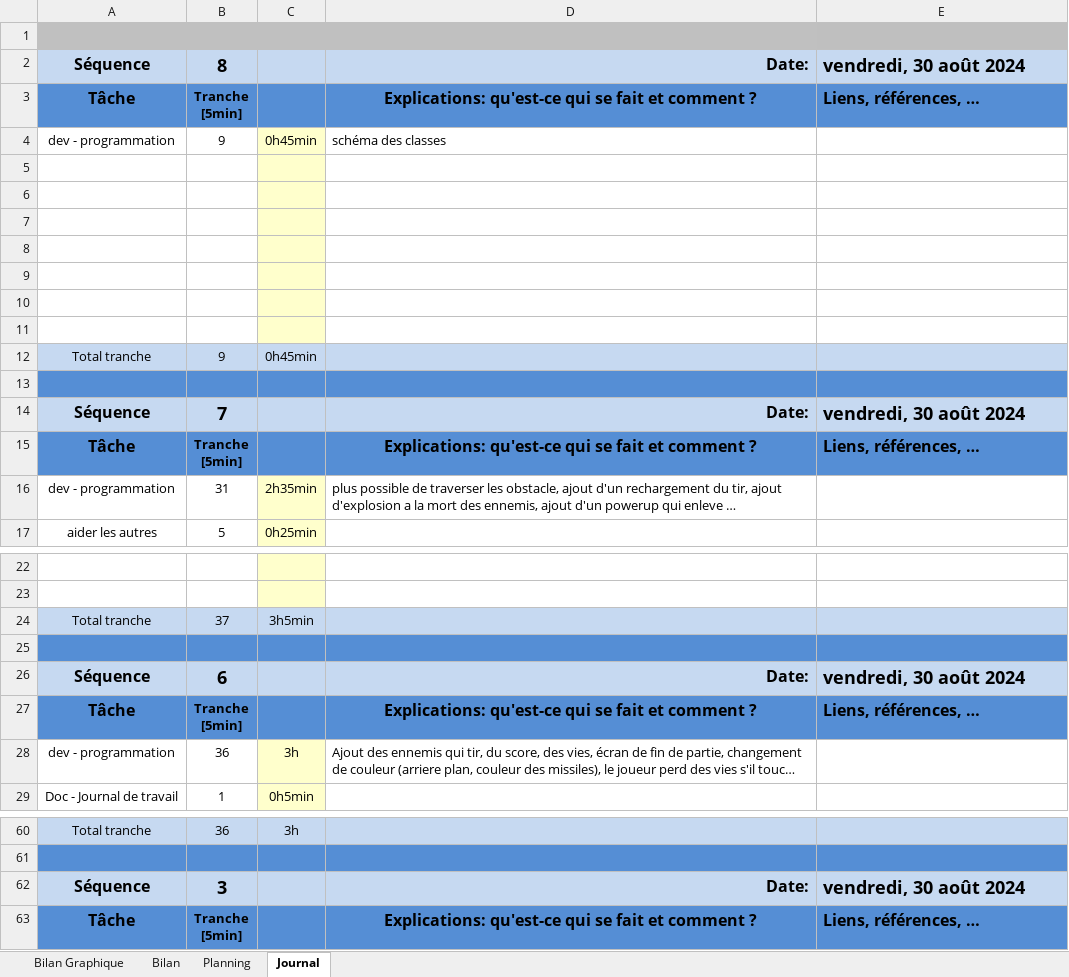
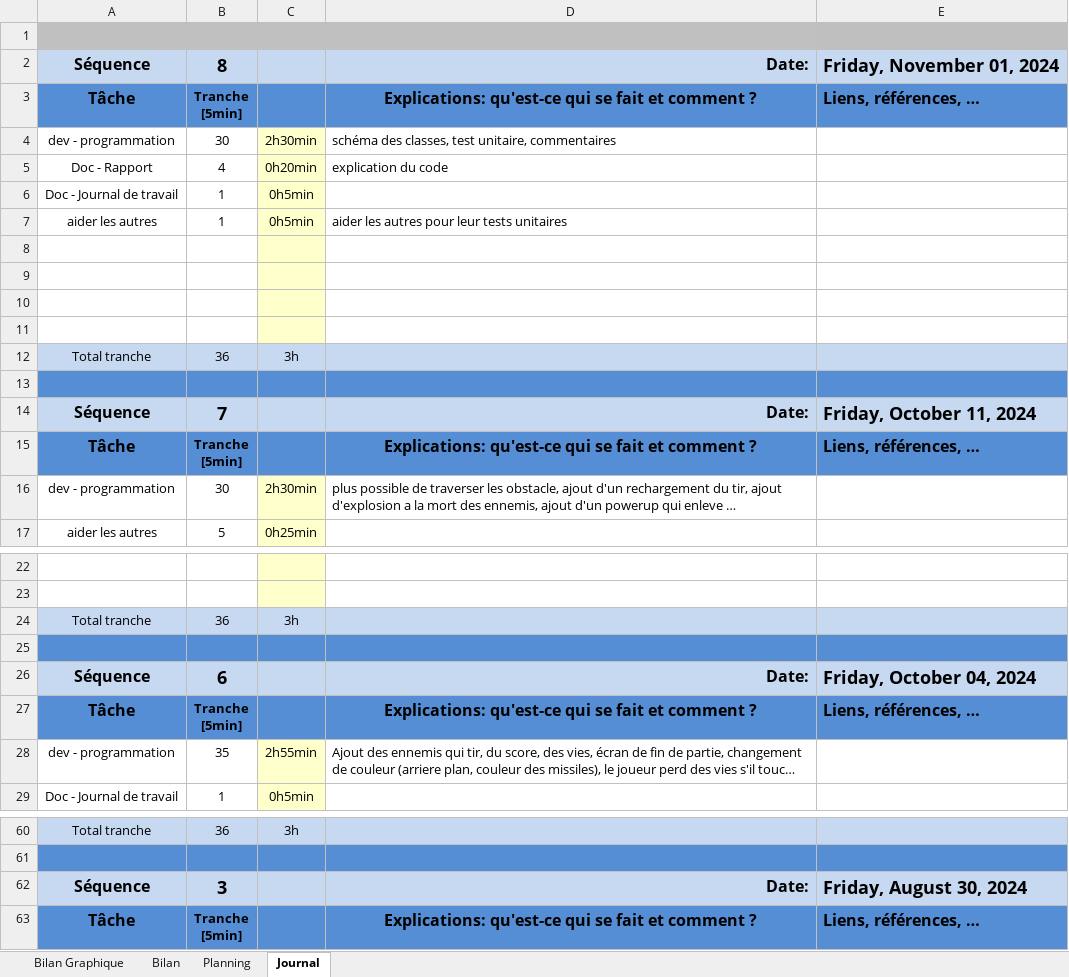
Before and after one commit to po77qxd/bastien-shoot-me-up, an Excel workbook: T-320-BastienSegalen-jdt-planif-POO.xlsm, sheet Journal, drawn as a sheet; only a part is shown, gaps mark what is left out; long unchanged cells end in …; values as stored, in another font and other column widths than the file's, no borders; charts and pictures and conditional formats not drawn; 1 other sheet too large or unreadable and not compared; removed rows and columns are numbered as before the commit, all else as after; the diff covers the shown part only; the diff names each change by its address in the sheet, - before the commit and + after, or states it on an @@ line.

Commit message:
update jdt and rapport

```diff
--- a/T-320-BastienSegalen-jdt-planif-POO.xlsm (sheet Journal)
+++ b/T-320-BastienSegalen-jdt-planif-POO.xlsm (sheet Journal)
-E2: vendredi, 30 août 2024
+E2: Friday, November 01, 2024
-B4: 9
+B4: 30
-C4: 0h45min
+C4: 2h30min
-D4: schéma des classes
+D4: schéma des classes, test unitaire, commentaires
+row 5: Doc - Rapport | 4 | 0h20min | explication du code
+row 6: Doc - Journal de travail | 1 | 0h5min
+row 7: aider les autres | 1 | 0h5min | aider les autres pour leur tests unitaires
+row 12: Total tranche | 36 | 3h
-A13:B13 fill: none
+A13:B13 fill: #558ED5
-C13 fill: #FFFFCC
+C13 fill: #558ED5
-D13:E13 fill: none
+D13:E13 fill: #558ED5
-row 10: (empty)
-row 11: (empty)
-row 12: Total tranche | 9 | 0h45min
-row 13: (empty)
-E14: vendredi, 30 août 2024
+E14: Friday, October 11, 2024
-B16: 31
+B16: 30
-C16: 2h35min
+C16: 2h30min
-B24: 37
+B24: 36
-C24: 3h5min
+C24: 3h
-E26: vendredi, 30 août 2024
+E26: Friday, October 04, 2024
-B28: 36
+B28: 35
-C28: 3h
+C28: 2h55min
-E62: vendredi, 30 août 2024
+E62: Friday, August 30, 2024
```
Also changed, not shown: 8 edited cells elsewhere in this sheet, sheet Planning, sheet Bilan Graphique, formulas that keep their value, charts or pictures, 1 other file.
